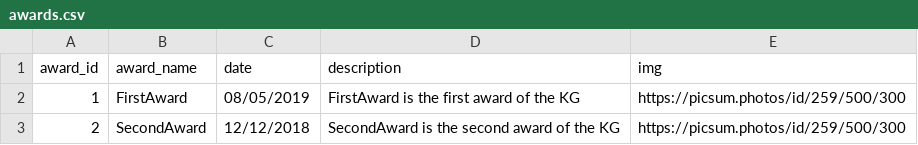
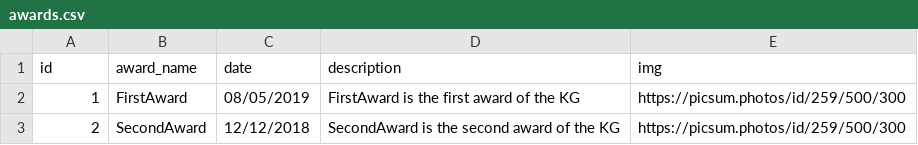
Before and after one commit to oeg-upm/website, a CSV file: mapping/data/awards.csv, drawn as a sheet.

```diff
--- a/mapping/data/awards.csv
+++ b/mapping/data/awards.csv
@@ -1,2 +1,2 @@
-award_id,award_name,date,description,img
+id,award_name,date,description,img
 1,FirstAward,08/05/2019,FirstAward is the first award of the KG,https://picsum.photos/id/259/500/300
```
Also changed, not shown: mapping/data/news.csv, 21 other files.
